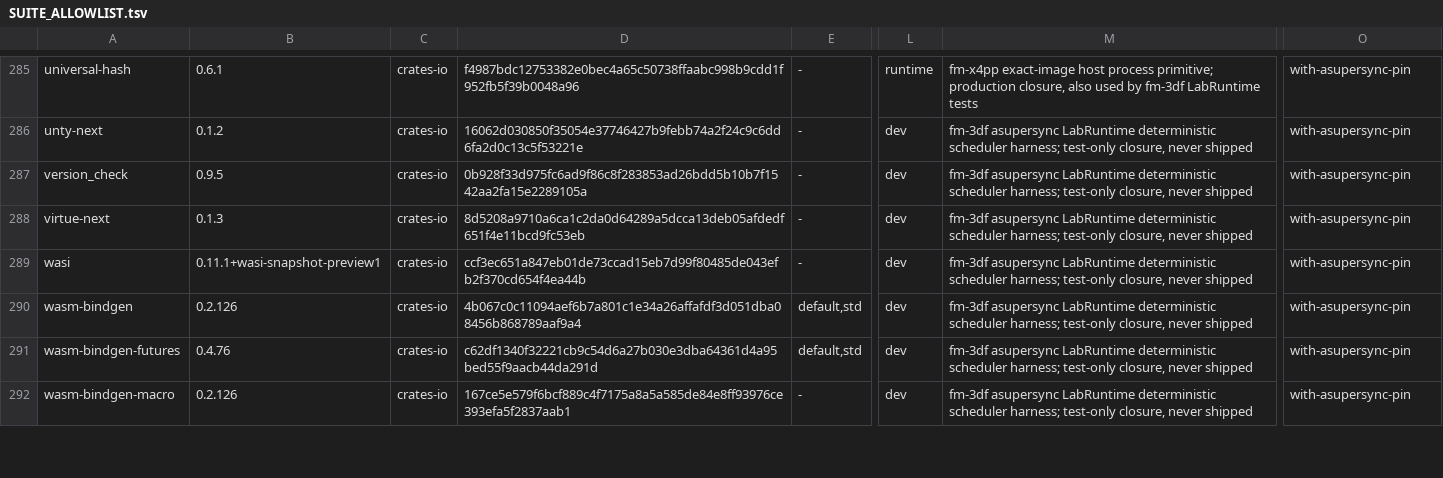
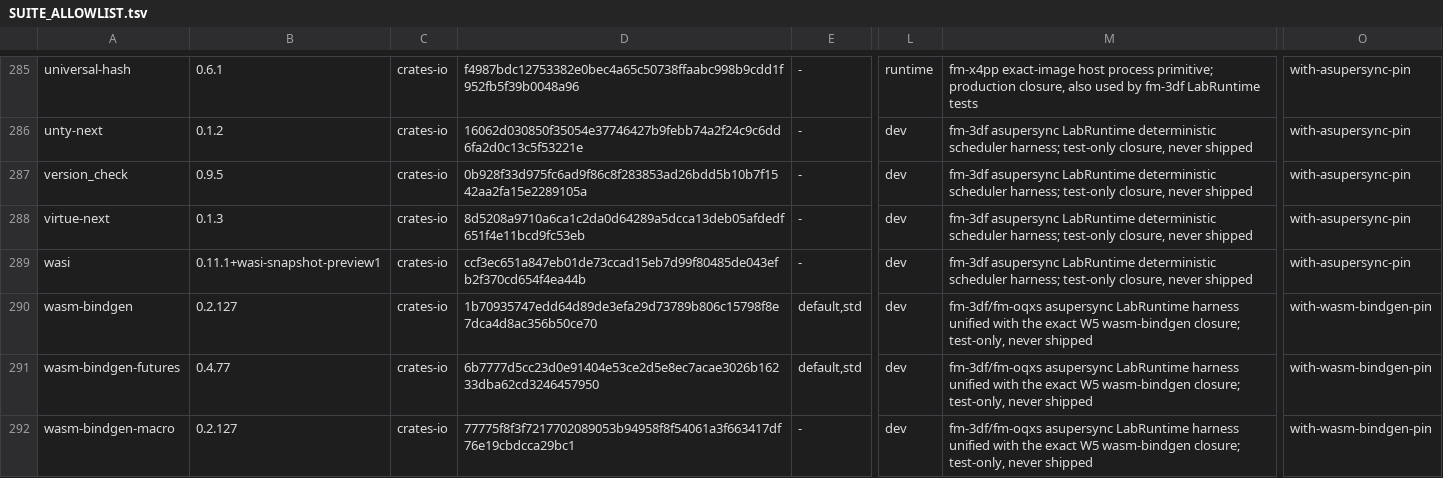
Before and after one commit to Dicklesworthstone/franken_manim, a TSV file: SUITE_ALLOWLIST.tsv, drawn as a sheet; only a part is shown, gaps mark what is left out; the diff covers the shown part only; the diff names each change by its address in the sheet, - before the commit and + after, or states it on an @@ line.

```diff
--- a/SUITE_ALLOWLIST.tsv
+++ b/SUITE_ALLOWLIST.tsv
-B290: 0.2.126
+B290: 0.2.127
-D290: 4b067c0c11094aef6b7a801c1e34a26affafdf3d051dba08456b868789aaf9a4
+D290: 1b70935747edd64d89de3efa29d73789b806c15798f8e7dca4d8ac356b50ce70
-M290:M292: fm-3df asupersync LabRuntime deterministic scheduler harness; test-only closure, never shipped
+M290:M292: fm-3df/fm-oqxs asupersync LabRuntime harness unified with the exact W5 wasm-bindgen closure; test-only, never shipped
-O290:O292: with-asupersync-pin
+O290:O292: with-wasm-bindgen-pin
-B291: 0.4.76
+B291: 0.4.77
-D291: c62df1340f32221cb9c54d6a27b030e3dba64361d4a95bed55f9aacb44da291d
+D291: 6b7777d5cc23d0e91404e53ce2d5e8ec7acae3026b16233dba62cd3246457950
-B292: 0.2.126
+B292: 0.2.127
-D292: 167ce5e579f6bcf889c4f7175a8a5a585de84e8ff93976ce393efa5f2837aab1
+D292: 77775f8f3f7217702089053b94958f8f54061a3f663417df76e19cbdcca29bc1
```
Also changed, not shown: 19 edited cells elsewhere in this file, crates/fmn-wasm/SIZE_BUDGET.tsv, 8 other files.
